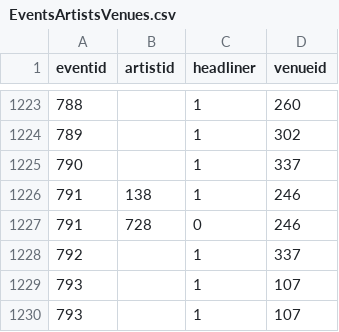
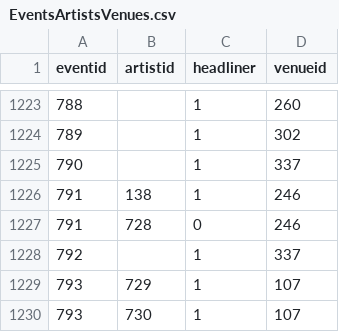
Before and after one commit to alexandroskilias/eventsDB, a CSV file: Tables/EventsArtistsVenues.csv, drawn as a sheet; only a part is shown, gaps mark what is left out.

Commit message:
added artists

```diff
--- a/Tables/EventsArtistsVenues.csv
+++ b/Tables/EventsArtistsVenues.csv
@@ -1228,3 +1228,3 @@ eventid;artistid;headliner;venueid
 792;;1;337
-793;;1;107
-793;;1;107
+793;729;1;107
+793;730;1;107
```
